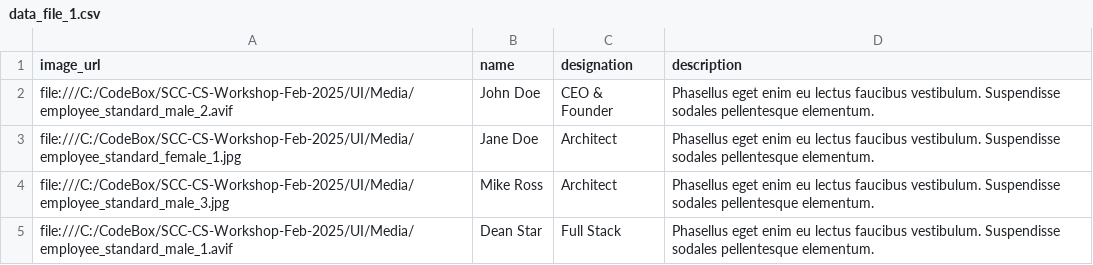
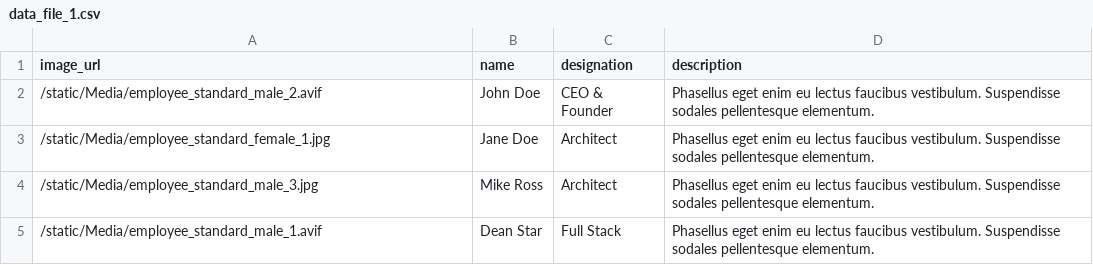
Before and after one commit to simon-seb/SCC-CS-Workshop-Feb-2025, a CSV file: ServerSide/FDMS/data_file_1.csv, drawn as a sheet.

Commit message:
Update: Added CSV file handling support on the server side

```diff
--- a/ServerSide/FDMS/data_file_1.csv
+++ b/ServerSide/FDMS/data_file_1.csv
@@ -1,5 +1,5 @@
 image_url,name,designation,description
-file:///C:/CodeBox/SCC-CS-Workshop-Feb-2025/UI/Media/employee_standard_male_2.avif,John Doe,CEO & Founder,Phasellus eget enim eu lectus faucibus vestibulum. Suspendisse sodales pellentesque elementum.
-file:///C:/CodeBox/SCC-CS-Workshop-Feb-2025/UI/Media/employee_standard_female_1.jpg,Jane Doe,Architect,Phasellus eget enim eu lectus faucibus vestibulum. Suspendisse sodales pellentesque elementum.
-file:///C:/CodeBox/SCC-CS-Workshop-Feb-2025/UI/Media/employee_standard_male_3.jpg,Mike Ross, Architect,Phasellus eget enim eu lectus faucibus vestibulum. Suspendisse sodales pellentesque elementum.
-file:///C:/CodeBox/SCC-CS-Workshop-Feb-2025/UI/Media/employee_standard_male_1.avif,Dean Star,Full Stack,Phasellus eget enim eu lectus faucibus vestibulum. Suspendisse sodales pellentesque elementum.
+/static/Media/employee_standard_male_2.avif,John Doe,CEO & Founder,Phasellus eget enim eu lectus faucibus vestibulum. Suspendisse sodales pellentesque elementum.
+/static/Media/employee_standard_female_1.jpg,Jane Doe,Architect,Phasellus eget enim eu lectus faucibus vestibulum. Suspendisse sodales pellentesque elementum.
+/static/Media/employee_standard_male_3.jpg,Mike Ross, Architect,Phasellus eget enim eu lectus faucibus vestibulum. Suspendisse sodales pellentesque elementum.
+/static/Media/employee_standard_male_1.avif,Dean Star,Full Stack,Phasellus eget enim eu lectus faucibus vestibulum. Suspendisse sodales pellentesque elementum.
```
Also changed, not shown: 8 other files.
